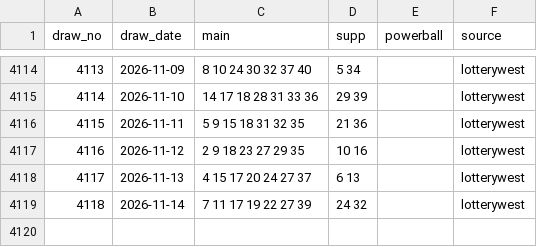
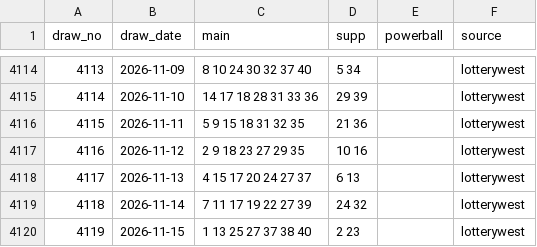
Before and after one commit to nathan13vaughan/lotto-lab, a CSV file: data/draws/setforlife.csv, drawn as a sheet; only a part is shown, gaps mark what is left out.

```diff
--- a/data/draws/setforlife.csv
+++ b/data/draws/setforlife.csv
@@ -4119 +4119,2 @@ draw_no,draw_date,main,supp,powerball,source
 4118,2026-11-14,7 11 17 19 22 27 39,24 32,,lotterywest
+4119,2026-11-15,1 13 25 27 37 38 40,2 23,,lotterywest
```
Also changed, not shown: 2 other files.
